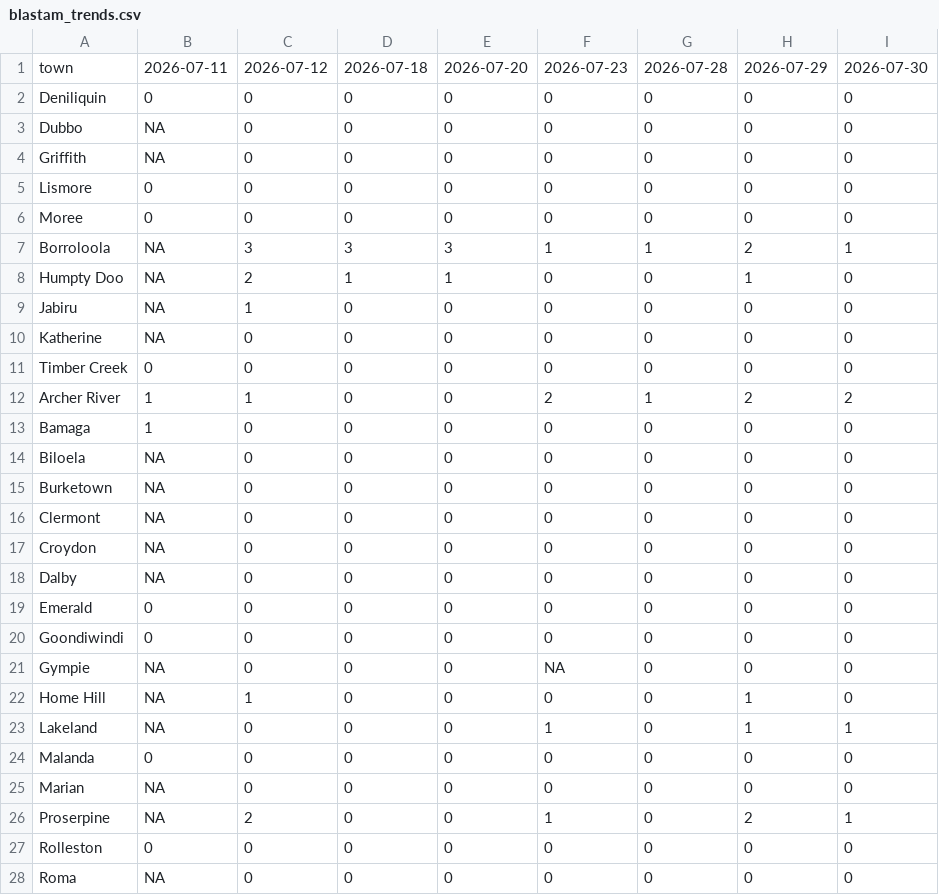
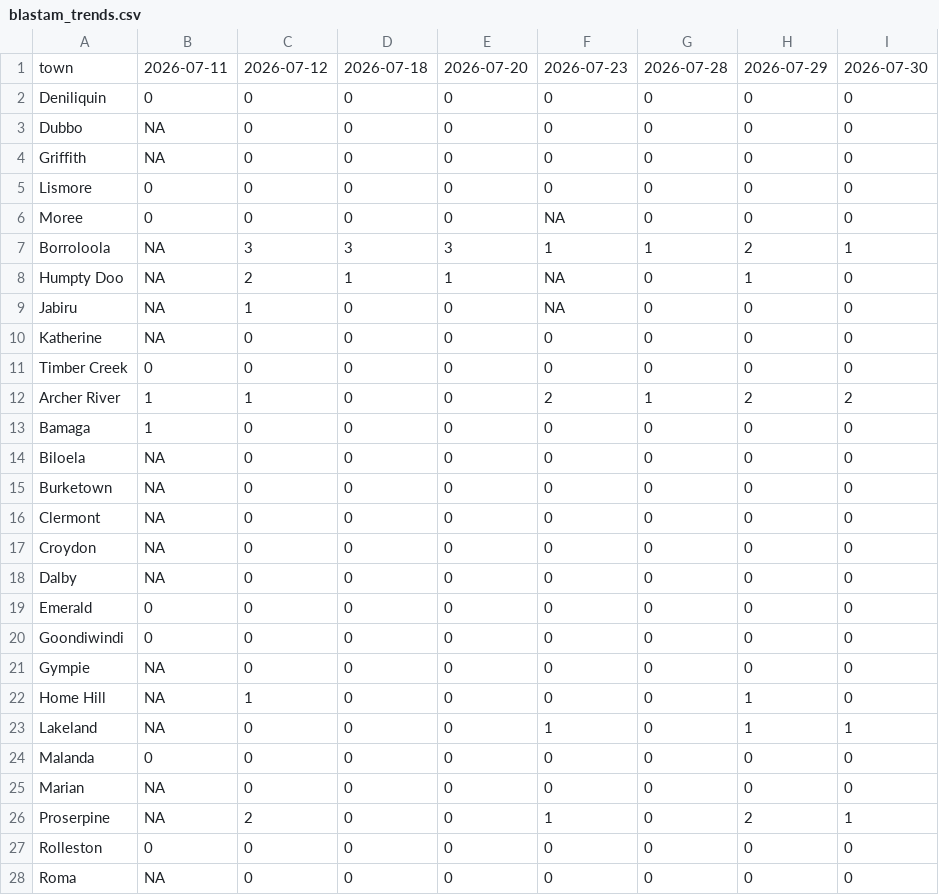
Before and after one commit to ben-ovenden/leaf-blast-epirice, a CSV file: blast_outputs/blastam_trends.csv, drawn as a sheet; only a part is shown.

```diff
--- a/blast_outputs/blastam_trends.csv
+++ b/blast_outputs/blastam_trends.csv
@@ -5,6 +5,6 @@ town,2026-07-11,2026-07-12,2026-07-18,2026-07-20,2026-07-23,2026-07-28,2026-07-2
 "Lismore",0,0,0,0,0,0,0,0
-"Moree",0,0,0,0,0,0,0,0
+"Moree",0,0,0,0,NA,0,0,0
 "Borroloola",NA,3,3,3,1,1,2,1
-"Humpty Doo",NA,2,1,1,0,0,1,0
-"Jabiru",NA,1,0,0,0,0,0,0
+"Humpty Doo",NA,2,1,1,NA,0,1,0
+"Jabiru",NA,1,0,0,NA,0,0,0
 "Katherine",NA,0,0,0,0,0,0,0
@@ -20,3 +20,3 @@ town,2026-07-11,2026-07-12,2026-07-18,2026-07-20,2026-07-23,2026-07-28,2026-07-2
 "Goondiwindi",0,0,0,0,0,0,0,0
-"Gympie",NA,0,0,0,NA,0,0,0
+"Gympie",NA,0,0,0,0,0,0,0
 "Home Hill",NA,1,0,0,0,0,1,0
```
Also changed, not shown: blast_outputs/run_log.csv, blast_outputs/town_trends.csv, 3 other files.
